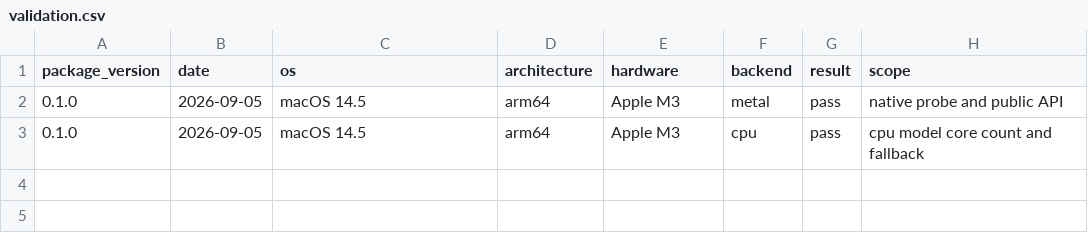
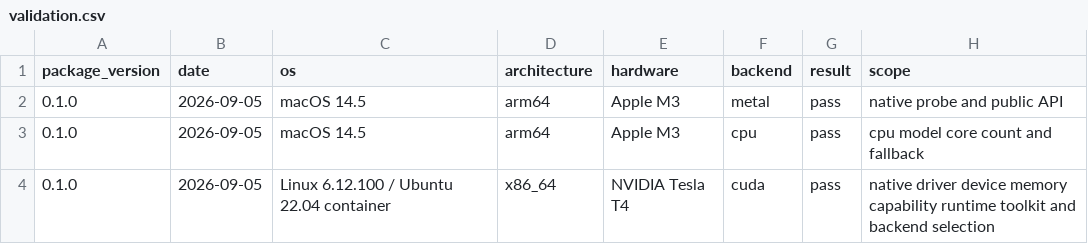
Before and after one commit to tkcaccia/gpuinfo, a CSV file: inst/extdata/validation.csv, drawn as a sheet; the diff names each change by its address in the sheet, - before the commit and + after, or states it on an @@ line.

Commit message:
Record NVIDIA T4 validation

```diff
--- a/inst/extdata/validation.csv
+++ b/inst/extdata/validation.csv
+row 4: 0.1.0 | 2026-09-05 | Linux 6.12.100 / Ubuntu 22.04 container | x86_64 | NVIDIA Tesla T4 | cuda | pass | native driver device memory capability runtime toolkit and backend selection
```
Also changed, not shown: 6 other files.
